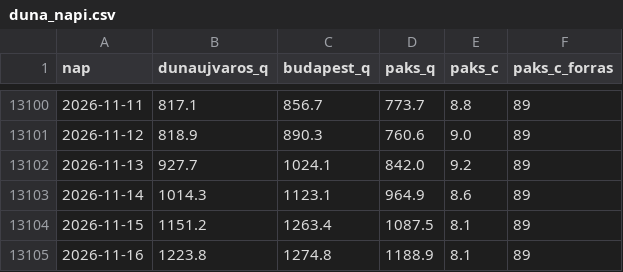
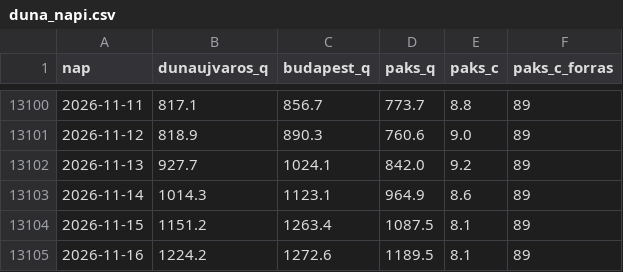
Before and after one commit to lpapp68/basin, a CSV file: archiv/duna_napi.csv, drawn as a sheet; only a part is shown, gaps mark what is left out.

```diff
--- a/archiv/duna_napi.csv
+++ b/archiv/duna_napi.csv
@@ -13104,2 +13104,2 @@ nap,dunaujvaros_q,budapest_q,paks_q,paks_c,paks_c_forras
 2026-11-15,1151.2,1263.4,1087.5,8.1,89
-2026-11-16,1223.8,1274.8,1188.9,8.1,89
+2026-11-16,1224.2,1272.6,1189.5,8.1,89
```
Also changed, not shown: archiv/napi.csv, archiv/oras.csv, 2 other files.
